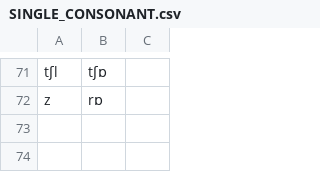
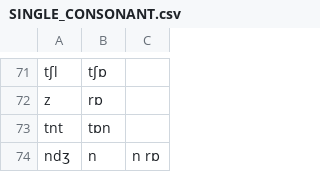
Before and after one commit to tomuhedspi/hackBKserver, a CSV file: resources/csv/SINGLE_CONSONANT.csv, drawn as a sheet; only a part is shown, gaps mark what is left out.

```diff
--- a/resources/csv/SINGLE_CONSONANT.csv
+++ b/resources/csv/SINGLE_CONSONANT.csv
@@ -72 +72,3 @@ tʃl, tʃɒ
 z, rɒ
+tnt, tɒn
+ndʒ,n,n rɒ
```
Also changed, not shown: resources/csv/VIETNAMESE_DICTIONARY.csv, resources/csv/VOWEL.csv, 1 other file.
